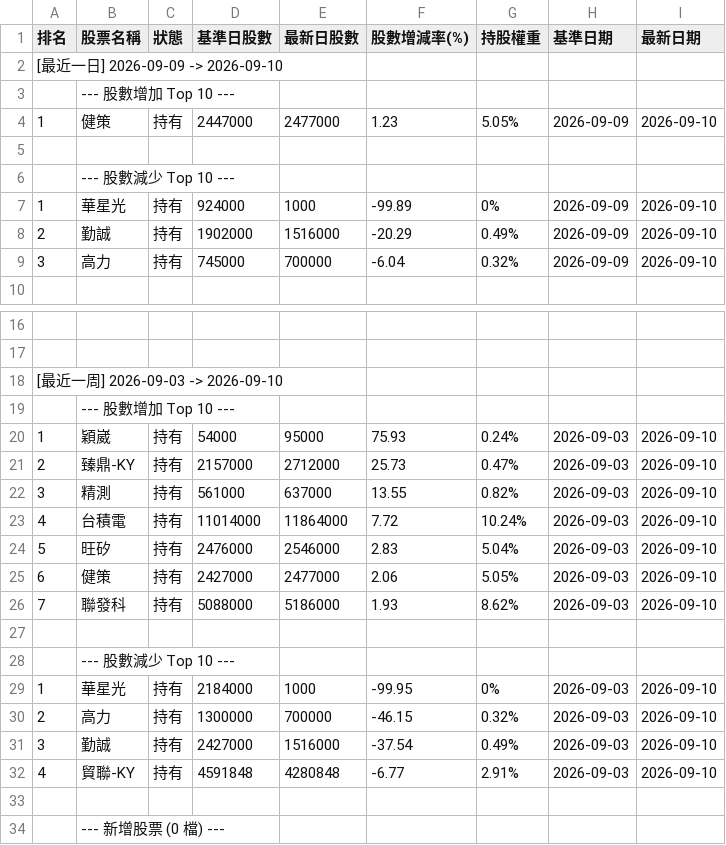
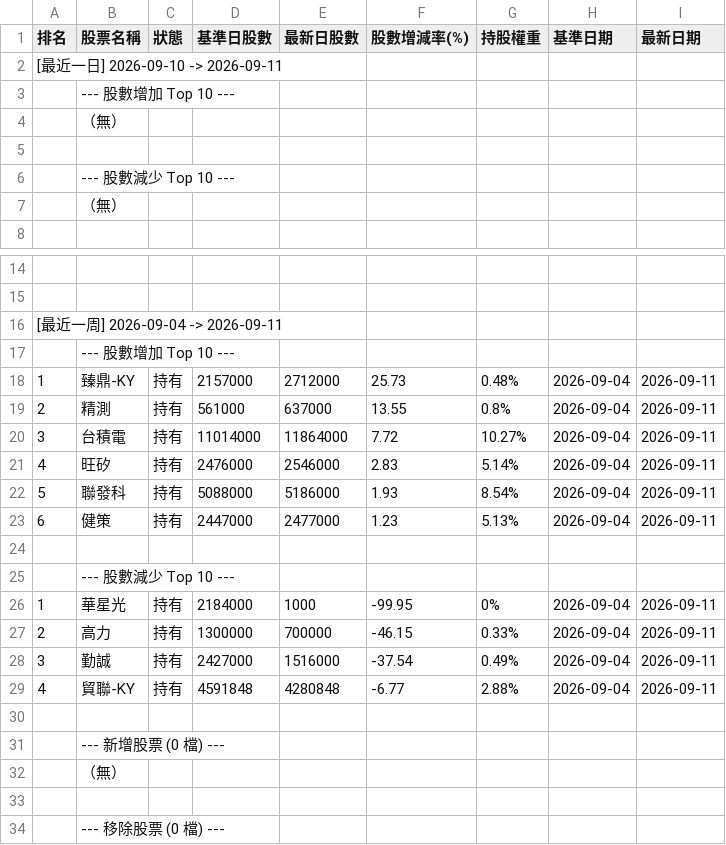
Before and after one commit to charle0111/My-Web, a CSV file: ETF_00981A 持股分析變化.csv, drawn as a sheet; only a part is shown, gaps mark what is left out; the shorter side is filled out with more unchanged rows; the diff covers the shown part only.

```diff
--- a/ETF_00981A 持股分析變化.csv
+++ b/ETF_00981A 持股分析變化.csv
@@ -1,10 +1,8 @@
 排名,股票名稱,狀態,基準日股數,最新日股數,股數增減率(%),持股權重,基準日期,最新日期
-[最近一日] 2026-09-09 -> 2026-09-10,,,,,,,,
+[最近一日] 2026-09-10 -> 2026-09-11,,,,,,,,
 ,--- 股數增加 Top 10 ---,,,,,,,
-1,健策,持有,2447000,2477000,1.23,5.05%,2026-09-09,2026-09-10
+,（無）,,,,,,,
 ,,,,,,,,
 ,--- 股數減少 Top 10 ---,,,,,,,
-1,華星光,持有,924000,1000,-99.89,0%,2026-09-09,2026-09-10
-2,勤誠,持有,1902000,1516000,-20.29,0.49%,2026-09-09,2026-09-10
-3,高力,持有,745000,700000,-6.04,0.32%,2026-09-09,2026-09-10
+,（無）,,,,,,,
 ,,,,,,,,
@@ -17,17 +15,16 @@
 ,,,,,,,,
-[最近一周] 2026-09-03 -> 2026-09-10,,,,,,,,
+[最近一周] 2026-09-04 -> 2026-09-11,,,,,,,,
 ,--- 股數增加 Top 10 ---,,,,,,,
-1,穎崴,持有,54000,95000,75.93,0.24%,2026-09-03,2026-09-10
-2,臻鼎-KY,持有,2157000,2712000,25.73,0.47%,2026-09-03,2026-09-10
-3,精測,持有,561000,637000,13.55,0.82%,2026-09-03,2026-09-10
-4,台積電,持有,11014000,11864000,7.72,10.24%,2026-09-03,2026-09-10
-5,旺矽,持有,2476000,2546000,2.83,5.04%,2026-09-03,2026-09-10
-6,健策,持有,2427000,2477000,2.06,5.05%,2026-09-03,2026-09-10
-7,聯發科,持有,5088000,5186000,1.93,8.62%,2026-09-03,2026-09-10
+1,臻鼎-KY,持有,2157000,2712000,25.73,0.48%,2026-09-04,2026-09-11
+2,精測,持有,561000,637000,13.55,0.8%,2026-09-04,2026-09-11
+3,台積電,持有,11014000,11864000,7.72,10.27%,2026-09-04,2026-09-11
+4,旺矽,持有,2476000,2546000,2.83,5.14%,2026-09-04,2026-09-11
+5,聯發科,持有,5088000,5186000,1.93,8.54%,2026-09-04,2026-09-11
+6,健策,持有,2447000,2477000,1.23,5.13%,2026-09-04,2026-09-11
 ,,,,,,,,
 ,--- 股數減少 Top 10 ---,,,,,,,
-1,華星光,持有,2184000,1000,-99.95,0%,2026-09-03,2026-09-10
-2,高力,持有,1300000,700000,-46.15,0.32%,2026-09-03,2026-09-10
-3,勤誠,持有,2427000,1516000,-37.54,0.49%,2026-09-03,2026-09-10
-4,貿聯-KY,持有,4591848,4280848,-6.77,2.91%,2026-09-03,2026-09-10
+1,華星光,持有,2184000,1000,-99.95,0%,2026-09-04,2026-09-11
+2,高力,持有,1300000,700000,-46.15,0.33%,2026-09-04,2026-09-11
+3,勤誠,持有,2427000,1516000,-37.54,0.49%,2026-09-04,2026-09-11
+4,貿聯-KY,持有,4591848,4280848,-6.77,2.88%,2026-09-04,2026-09-11
 ,,,,,,,,
```
Also changed, not shown: 55 edited cells elsewhere in this file, ETF_00403A 持股分析.csv, ETF_00403A 持股分析變化.csv, 3 other files.
